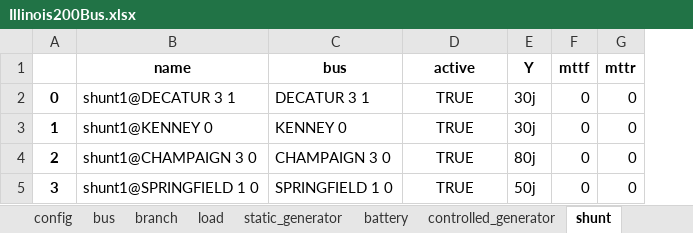
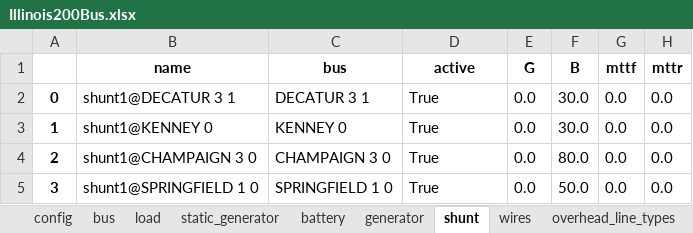
Before and after one commit to schuttpj86/vera1, an Excel workbook: Grids_and_profiles/grids/Illinois200Bus.xlsx, sheet shunt, drawn as a sheet; values as stored, in another font and other column widths than the file's, no borders; removed rows and columns are numbered as before the commit, all else as after; the diff names each change by its address in the sheet, - before the commit and + after, or states it on an @@ line.

```diff
--- a/Grids_and_profiles/grids/Illinois200Bus.xlsx (sheet shunt)
+++ b/Grids_and_profiles/grids/Illinois200Bus.xlsx (sheet shunt)
-sheet tab: controlled_generator
+sheet tab: generator
+sheet tab: wires
+sheet tab: overhead_line_types
-column E (Y), rows 2-5: 30j | 30j | 80j | 50j
+column E (G), rows 2-5: all 0.0
+column F (B), rows 2-5: 30.0 | 30.0 | 80.0 | 50.0
-D2:D5 (active): TRUE
+D2:D5 (active): True
-D2:D5 alignment: center
+D2:D5 alignment: left
-G2:G5 (mttf): 0
+G2:G5 (mttf): 0.0
-H2:H5 (mttr): 0
+H2:H5 (mttr): 0.0
```
Also changed, not shown: sheet branch, sheet bus, sheet load, sheet battery, sheet static_generator, sheet config, other sheet tabs, 6 other files.
